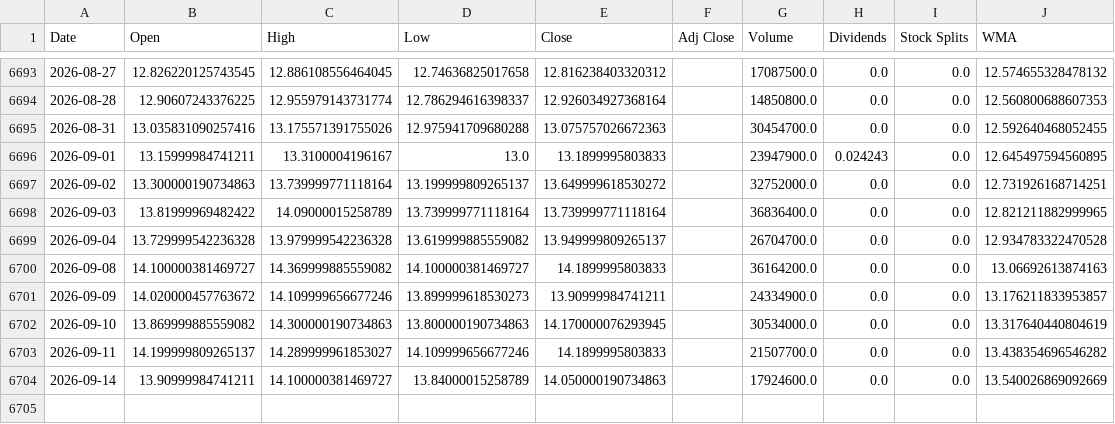
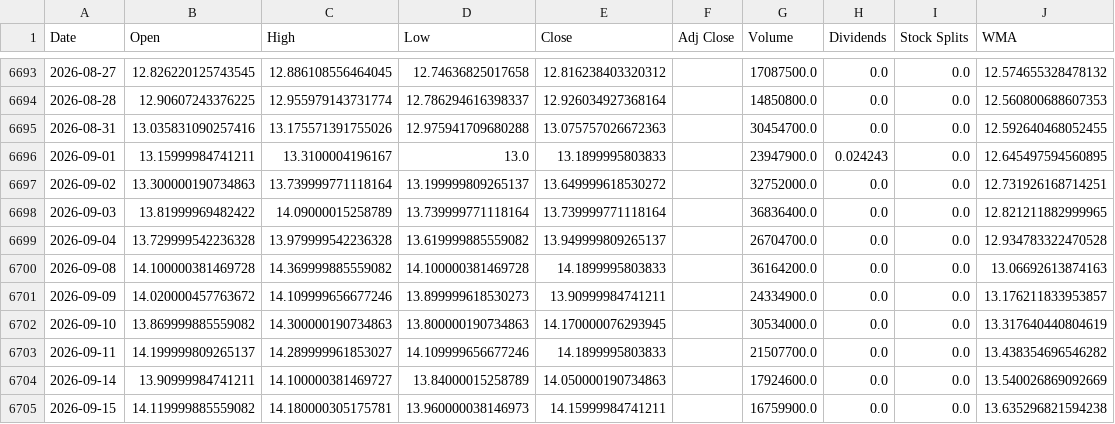
Before and after one commit to LeoRodaelli/investAI, a CSV file: ITSA4.SA.csv, drawn as a sheet; only a part is shown, gaps mark what is left out.

```diff
--- a/ITSA4.SA.csv
+++ b/ITSA4.SA.csv
@@ -6699,3 +6699,3 @@ Date,Open,High,Low,Close,Adj Close,Volume,Dividends,Stock Splits,WMA
 2026-09-04,13.729999542236328,13.979999542236328,13.619999885559082,13.949999809265137,,26704700.0,0.0,0.0,12.934783322470528
-2026-09-08,14.100000381469727,14.369999885559082,14.100000381469727,14.1899995803833,,36164200.0,0.0,0.0,13.06692613874163
+2026-09-08,14.100000381469728,14.369999885559082,14.100000381469728,14.1899995803833,,36164200.0,0.0,0.0,13.06692613874163
 2026-09-09,14.020000457763672,14.109999656677246,13.899999618530273,13.90999984741211,,24334900.0,0.0,0.0,13.176211833953857
@@ -6704 +6704,2 @@ Date,Open,High,Low,Close,Adj Close,Volume,Dividends,Stock Splits,WMA
 2026-09-14,13.90999984741211,14.100000381469727,13.84000015258789,14.050000190734863,,17924600.0,0.0,0.0,13.540026869092669
+2026-09-15,14.119999885559082,14.180000305175781,13.960000038146973,14.15999984741211,,16759900.0,0.0,0.0,13.635296821594238
```
Also changed, not shown: AMZO34.SA.csv, BHIA3.SA.csv, 36 other files.
